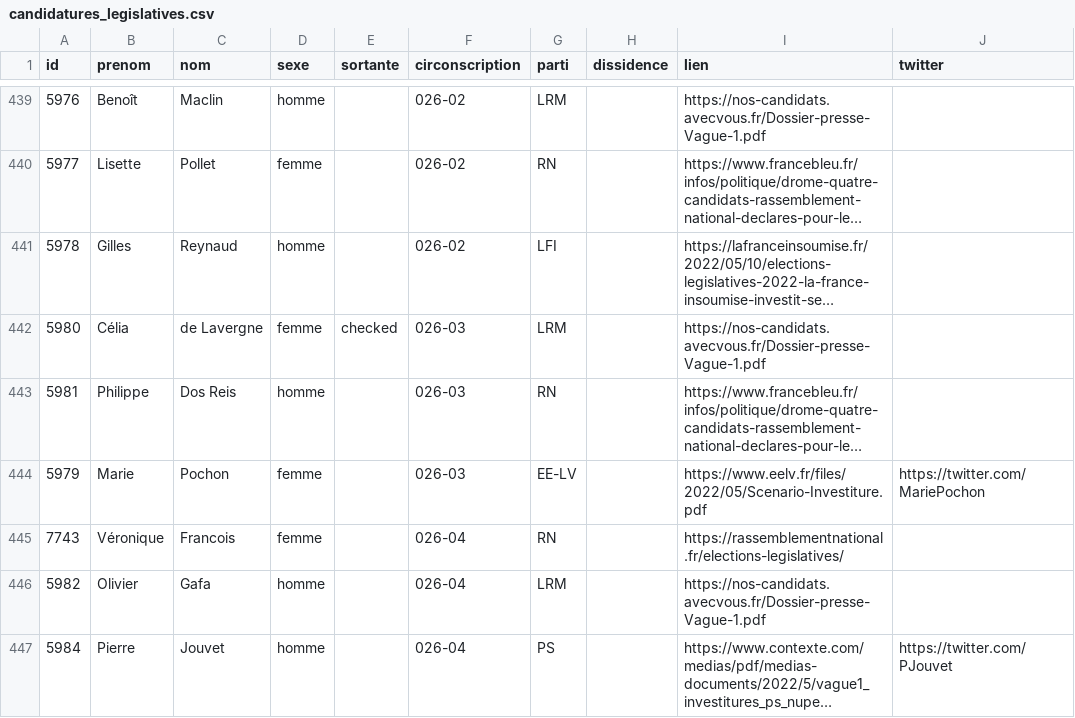
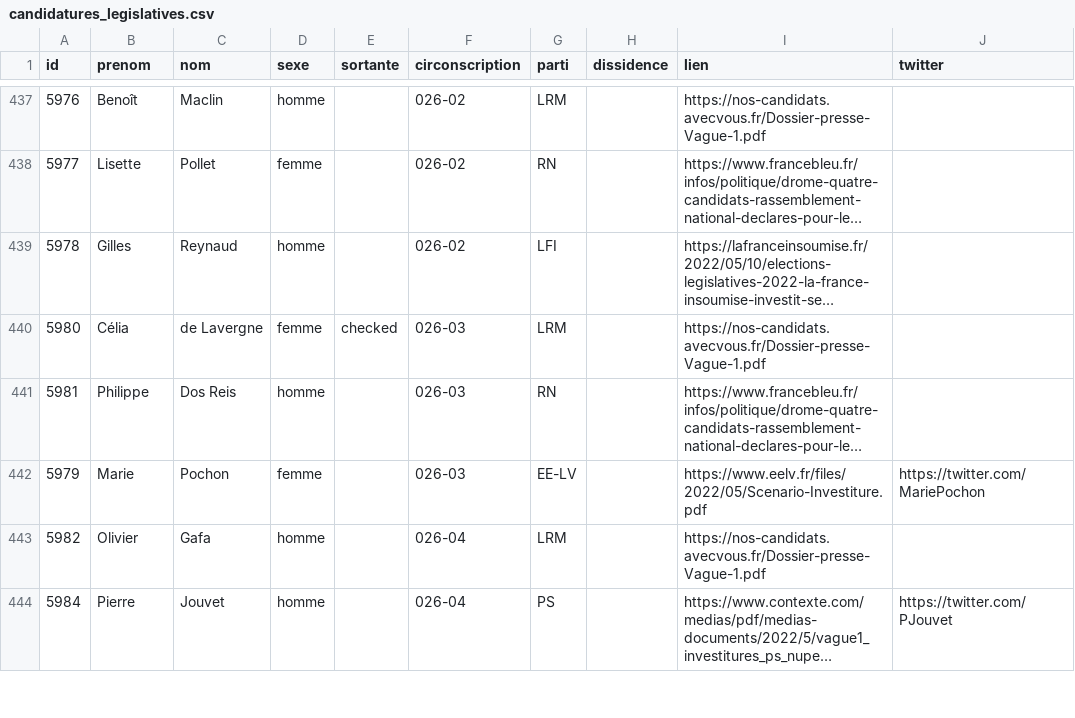
Before and after one commit to nsppolls/nsppolls, a CSV file: candidatures_legislatives.csv, drawn as a sheet; only a part is shown, gaps mark what is left out; long unchanged cells end in …; the diff covers the shown part only.

```diff
--- a/candidatures_legislatives.csv
+++ b/candidatures_legislatives.csv
@@ -444,3 +442,2 @@
 5979,Marie,Pochon,femme,,026-03,EE-LV,,https://www.eelv.fr/files/2022/05/Scenario-Investiture.pdf,https://twitter.com/MariePochon
-7743,Véronique,Francois,femme,,026-04,RN,,https://rassemblementnational.fr/elections-legislatives/,
 5982,Olivier,Gafa,homme,,026-04,LRM,,https://nos-candidats.avecvous.fr/Dossier-presse-Vague-1.pdf,
```
Also changed, not shown: 11 added rows, 11 removed rows and 2 edited cells elsewhere in this file.
